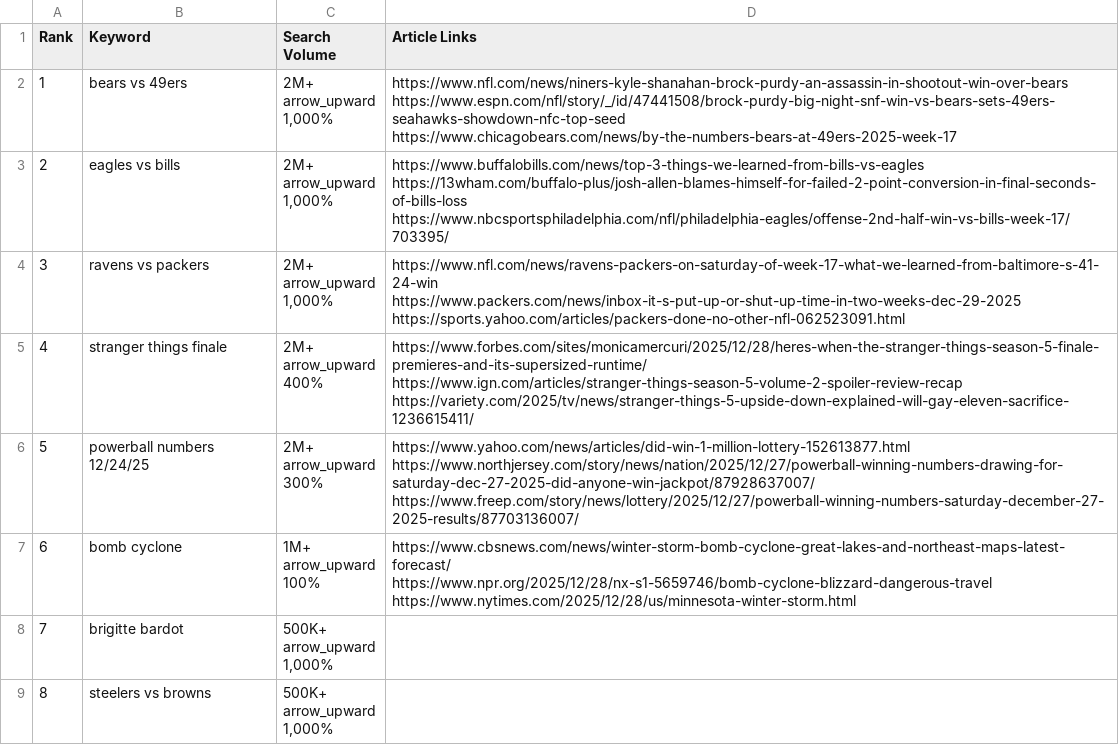
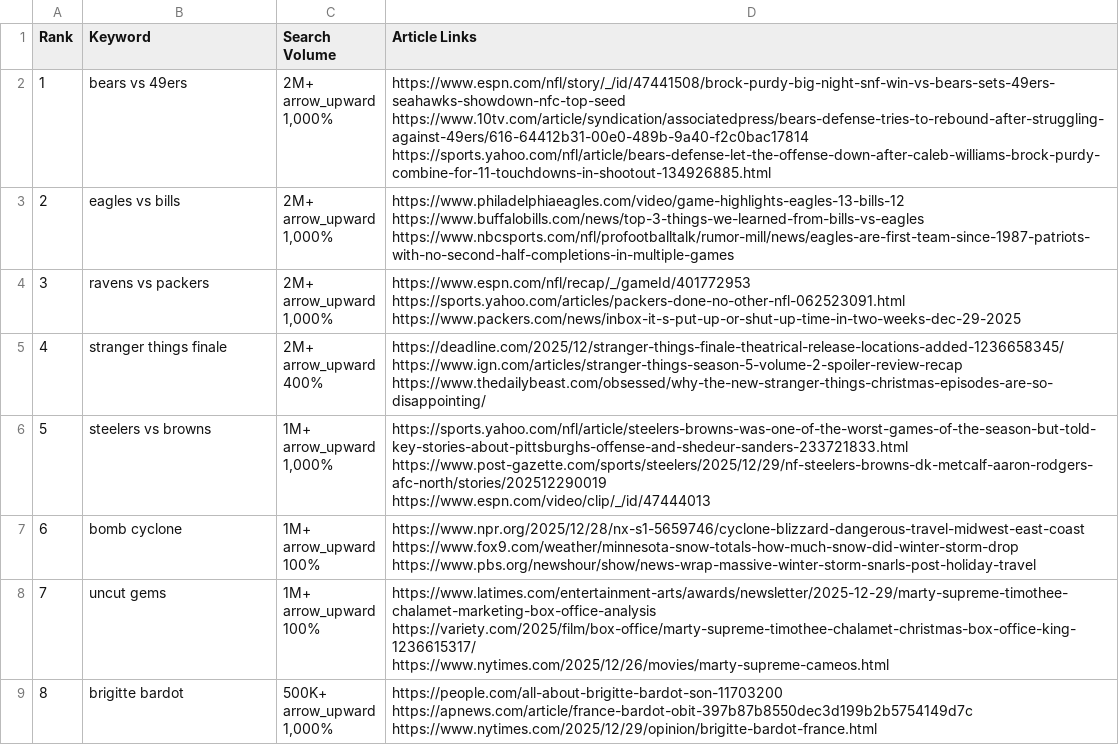
Before and after one commit to Olivr-HZK/-, a CSV file: output/google_trends_raw.csv, drawn as a sheet; only a part is shown; the diff covers the shown part only.

```diff
--- a/output/google_trends_raw.csv
+++ b/output/google_trends_raw.csv
@@ -1,37 +1,41 @@
 Rank,Keyword,Search Volume,Article Links
-1,bears vs 49ers,"2M+
-arrow_upward
-1,000%","https://www.nfl.com/news/niners-kyle-shanahan-brock-purdy-an-assassin-in-shootout-win-over-bears
-https://www.espn.com/nfl/story/_/id/47441508/brock-purdy-big-night-snf-win-vs-bears-sets-49ers-seahawks-showdown-nfc-top-seed
-https://www.chicagobears.com/news/by-the-numbers-bears-at-49ers-2025-week-17"
-2,eagles vs bills,"2M+
-arrow_upward
-1,000%","https://www.buffalobills.com/news/top-3-things-we-learned-from-bills-vs-eagles
-https://13wham.com/buffalo-plus/josh-allen-blames-himself-for-failed-2-point-conversion-in-final-seconds-of-bills-loss
-https://www.nbcsportsphiladelphia.com/nfl/philadelphia-eagles/offense-2nd-half-win-vs-bills-week-17/703395/"
-3,ravens vs packers,"2M+
-arrow_upward
-1,000%","https://www.nfl.com/news/ravens-packers-on-saturday-of-week-17-what-we-learned-from-baltimore-s-41-24-win
-https://www.packers.com/news/inbox-it-s-put-up-or-shut-up-time-in-two-weeks-dec-29-2025
-https://sports.yahoo.com/articles/packers-done-no-other-nfl-062523091.html"
-4,stranger things finale,"2M+
-arrow_upward
-400%","https://www.forbes.com/sites/monicamercuri/2025/12/28/heres-when-the-stranger-things-season-5-finale-premieres-and-its-supersized-runtime/
-https://www.ign.com/articles/stranger-things-season-5-volume-2-spoiler-review-recap
-https://variety.com/2025/tv/news/stranger-things-5-upside-down-explained-will-gay-eleven-sacrifice-1236615411/"
-5,powerball numbers 12/24/25,"2M+
-arrow_upward
-300%","https://www.yahoo.com/news/articles/did-win-1-million-lottery-152613877.html
-https://www.northjersey.com/story/news/nation/2025/12/27/powerball-winning-numbers-drawing-for-saturday-dec-27-2025-did-anyone-win-jackpot/87928637007/
-https://www.freep.com/story/news/lottery/2025/12/27/powerball-winning-numbers-saturday-december-27-2025-results/87703136007/"
-6,bomb cyclone,"1M+
-arrow_upward
-100%","https://www.cbsnews.com/news/winter-storm-bomb-cyclone-great-lakes-and-northeast-maps-latest-forecast/
-https://www.npr.org/2025/12/28/nx-s1-5659746/bomb-cyclone-blizzard-dangerous-travel
-https://www.nytimes.com/2025/12/28/us/minnesota-winter-storm.html"
-7,brigitte bardot,"500K+
-arrow_upward
-1,000%",
-8,steelers vs browns,"500K+
-arrow_upward
-1,000%",
+1,bears vs 49ers,"2M+
+arrow_upward
+1,000%","https://www.espn.com/nfl/story/_/id/47441508/brock-purdy-big-night-snf-win-vs-bears-sets-49ers-seahawks-showdown-nfc-top-seed
+https://www.10tv.com/article/syndication/associatedpress/bears-defense-tries-to-rebound-after-struggling-against-49ers/616-64412b31-00e0-489b-9a40-f2c0bac17814
+https://sports.yahoo.com/nfl/article/bears-defense-let-the-offense-down-after-caleb-williams-brock-purdy-combine-for-11-touchdowns-in-shootout-134926885.html"
+2,eagles vs bills,"2M+
+arrow_upward
+1,000%","https://www.philadelphiaeagles.com/video/game-highlights-eagles-13-bills-12
+https://www.buffalobills.com/news/top-3-things-we-learned-from-bills-vs-eagles
+https://www.nbcsports.com/nfl/profootballtalk/rumor-mill/news/eagles-are-first-team-since-1987-patriots-with-no-second-half-completions-in-multiple-games"
+3,ravens vs packers,"2M+
+arrow_upward
+1,000%","https://www.espn.com/nfl/recap/_/gameId/401772953
+https://sports.yahoo.com/articles/packers-done-no-other-nfl-062523091.html
+https://www.packers.com/news/inbox-it-s-put-up-or-shut-up-time-in-two-weeks-dec-29-2025"
+4,stranger things finale,"2M+
+arrow_upward
+400%","https://deadline.com/2025/12/stranger-things-finale-theatrical-release-locations-added-1236658345/
+https://www.ign.com/articles/stranger-things-season-5-volume-2-spoiler-review-recap
+https://www.thedailybeast.com/obsessed/why-the-new-stranger-things-christmas-episodes-are-so-disappointing/"
+5,steelers vs browns,"1M+
+arrow_upward
+1,000%","https://sports.yahoo.com/nfl/article/steelers-browns-was-one-of-the-worst-games-of-the-season-but-told-key-stories-about-pittsburghs-offense-and-shedeur-sanders-233721833.html
+https://www.post-gazette.com/sports/steelers/2025/12/29/nf-steelers-browns-dk-metcalf-aaron-rodgers-afc-north/stories/202512290019
+https://www.espn.com/video/clip/_/id/47444013"
+6,bomb cyclone,"1M+
+arrow_upward
+100%","https://www.npr.org/2025/12/28/nx-s1-5659746/cyclone-blizzard-dangerous-travel-midwest-east-coast
+https://www.fox9.com/weather/minnesota-snow-totals-how-much-snow-did-winter-storm-drop
+https://www.pbs.org/newshour/show/news-wrap-massive-winter-storm-snarls-post-holiday-travel"
+7,uncut gems,"1M+
+arrow_upward
+100%","https://www.latimes.com/entertainment-arts/awards/newsletter/2025-12-29/marty-supreme-timothee-chalamet-marketing-box-office-analysis
+https://variety.com/2025/film/box-office/marty-supreme-timothee-chalamet-christmas-box-office-king-1236615317/
+https://www.nytimes.com/2025/12/26/movies/marty-supreme-cameos.html"
+8,brigitte bardot,"500K+
+arrow_upward
+1,000%","https://people.com/all-about-brigitte-bardot-son-11703200
+https://apnews.com/article/france-bardot-obit-397b87b8550dec3d199b2b5754149d7c
+https://www.nytimes.com/2025/12/29/opinion/brigitte-bardot-france.html"
```
Also changed, not shown: 47 edited cells elsewhere in this file, 7 other files.
